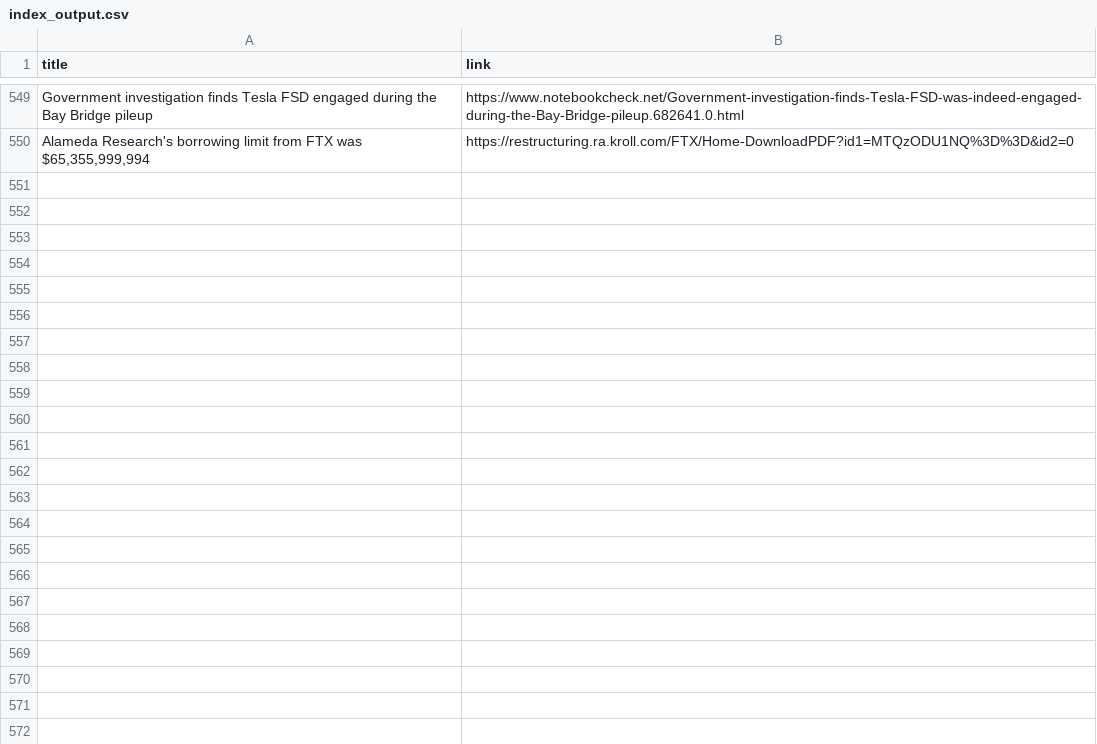
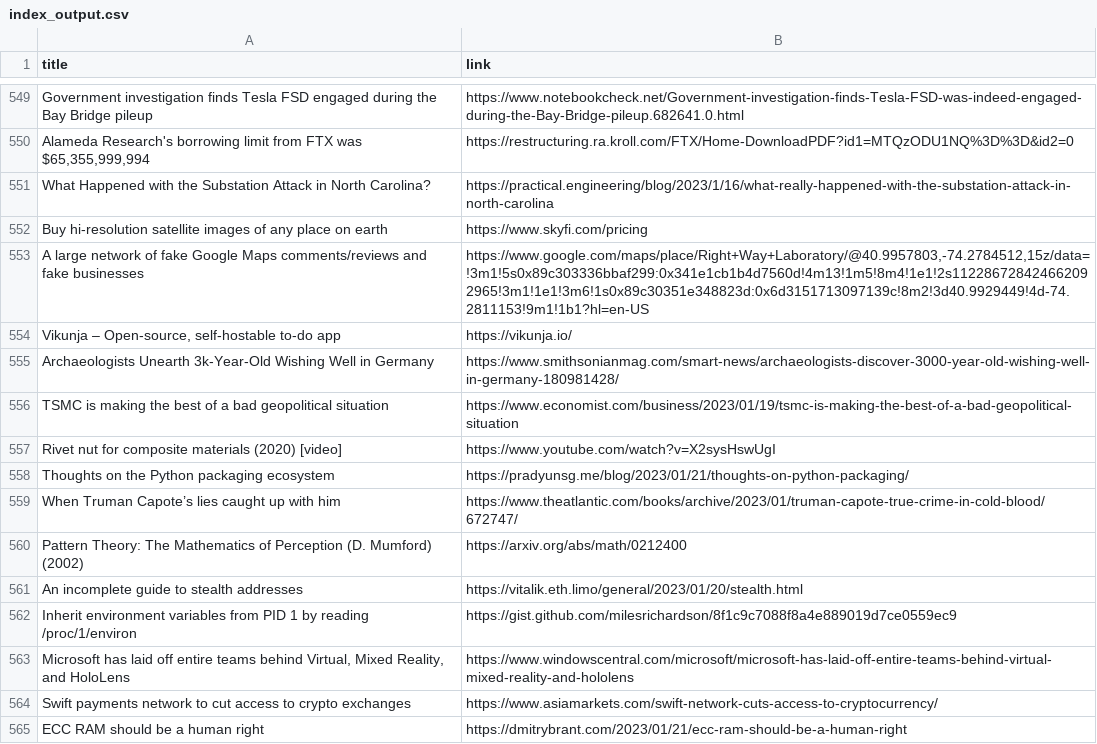
Before and after one commit to yellow-seed/aiit-bigdata-analysis-report2, a CSV file: index_output.csv, drawn as a sheet; only a part is shown, gaps mark what is left out.

Commit message:
update csv

```diff
--- a/index_output.csv
+++ b/index_output.csv
@@ -550 +550,16 @@ Government investigation finds Tesla FSD engaged during the Bay Bridge pileup,ht
 "Alameda Research's borrowing limit from FTX was $65,355,999,994",https://restructuring.ra.kroll.com/FTX/Home-DownloadPDF?id1=MTQzODU1NQ%3D%3D&id2=0
+What Happened with the Substation Attack in North Carolina?,https://practical.engineering/blog/2023/1/16/what-really-happened-with-the-substation-attack-in-north-carolina
+Buy hi-resolution satellite images of any place on earth,https://www.skyfi.com/pricing
+A large network of fake Google Maps comments/reviews and fake businesses,"https://www.google.com/maps/place/Right+Way+Laboratory/@40.9957803,-74.2784512,15z/data=!3m1!5s0x89c303336bbaf299:0x341e1cb1b4d7560d!4m13!1m5!8m4!1e1!2s112286728424662092965!3m1!1e1!3m6!1s0x89c30351e348823d:0x6d3151713097139c!8m2!3d40.9929449!4d-74.2811153!9m1!1b1?hl=en-US"
+"Vikunja – Open-source, self-hostable to-do app",https://vikunja.io/
+Archaeologists Unearth 3k-Year-Old Wishing Well in Germany,https://www.smithsonianmag.com/smart-news/archaeologists-discover-3000-year-old-wishing-well-in-germany-180981428/
+TSMC is making the best of a bad geopolitical situation,https://www.economist.com/business/2023/01/19/tsmc-is-making-the-best-of-a-bad-geopolitical-situation
+Rivet nut for composite materials (2020) [video],https://www.youtube.com/watch?v=X2sysHswUgI
+Thoughts on the Python packaging ecosystem,https://pradyunsg.me/blog/2023/01/21/thoughts-on-python-packaging/
+When Truman Capote’s lies caught up with him,https://www.theatlantic.com/books/archive/2023/01/truman-capote-true-crime-in-cold-blood/672747/
+Pattern Theory: The Mathematics of Perception (D. Mumford) (2002),https://arxiv.org/abs/math/0212400
+An incomplete guide to stealth addresses,https://vitalik.eth.limo/general/2023/01/20/stealth.html
+Inherit environment variables from PID 1 by reading /proc/1/environ,https://gist.github.com/milesrichardson/8f1c9c7088f8a4e889019d7ce0559ec9
+"Microsoft has laid off entire teams behind Virtual, Mixed Reality, and HoloLens",https://www.windowscentral.com/microsoft/microsoft-has-laid-off-entire-teams-behind-virtual-mixed-reality-and-hololens
+Swift payments network to cut access to crypto exchanges,https://www.asiamarkets.com/swift-network-cuts-access-to-cryptocurrency/
+ECC RAM should be a human right,https://dmitrybrant.com/2023/01/21/ecc-ram-should-be-a-human-right
```
